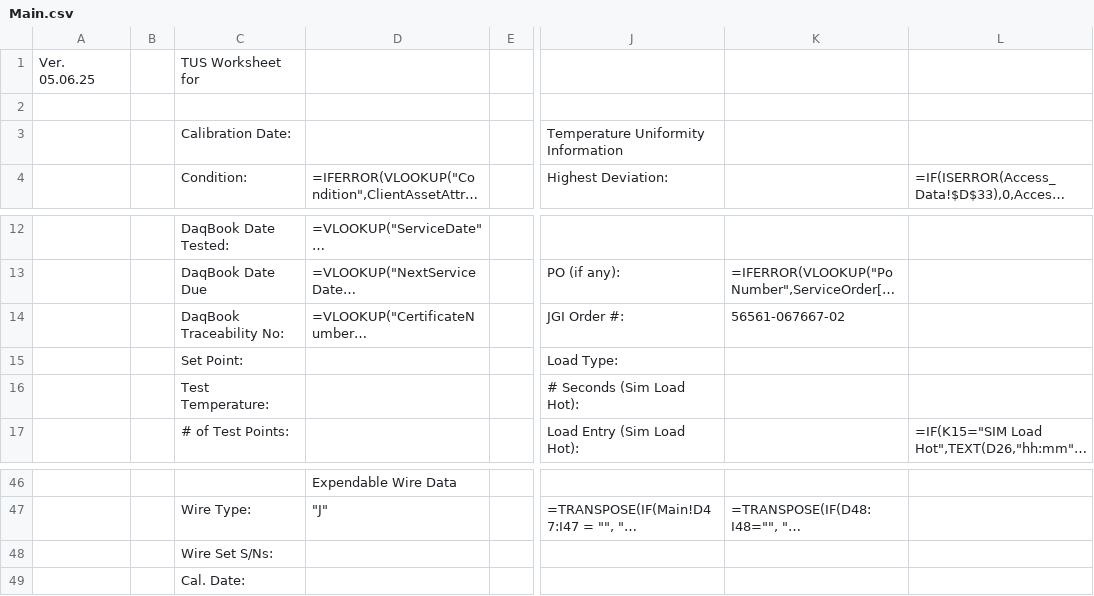
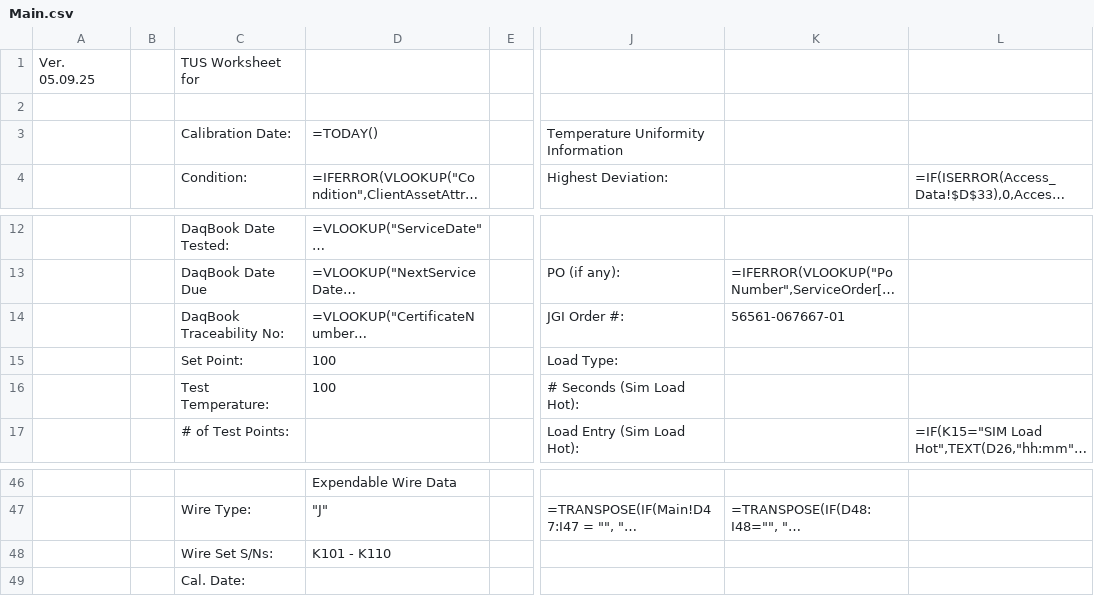
Before and after one commit to Johnson-Gage-Inspection-Inc/xl-TUS, a CSV file: exploded/00 TUS cert/sheets/Main.csv, drawn as a sheet; only a part is shown, gaps mark what is left out; long unchanged cells end in …; the diff names each change by its address in the sheet, - before the commit and + after, or states it on an @@ line.

```diff
--- a/exploded/00 TUS cert/sheets/Main.csv
+++ b/exploded/00 TUS cert/sheets/Main.csv
-A1: Ver. 05.06.25
+A1: Ver. 05.09.25
-D3: (empty)
+D3: =TODAY()
-K14: 56561-067667-02
+K14: 56561-067667-01
-D15:D16: (empty)
+D15:D16: 100
-D48: (empty)
+D48: K101 - K110
```
Also changed, not shown: exploded/00 TUS cert/sheets/DaqBook_RAW_Data.csv, exploded/00 TUS cert/sheets/DaqbookServiceRecords.csv, 13 other files.
